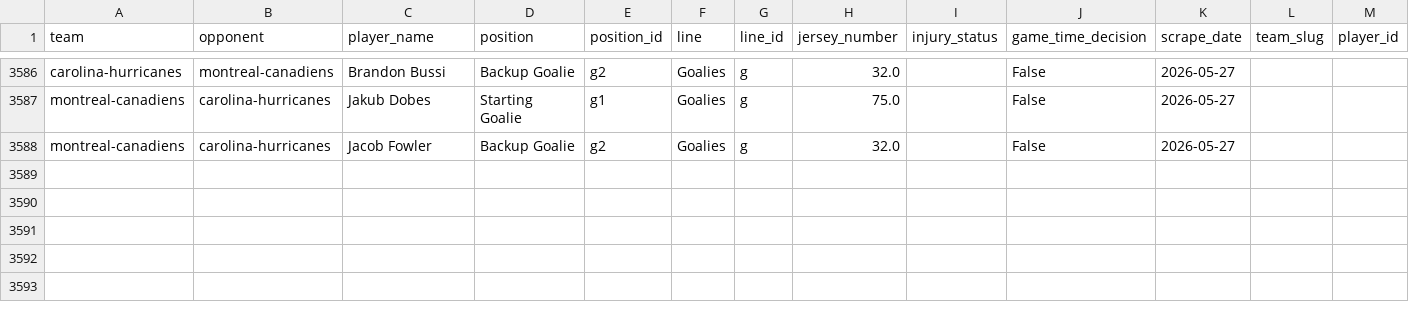
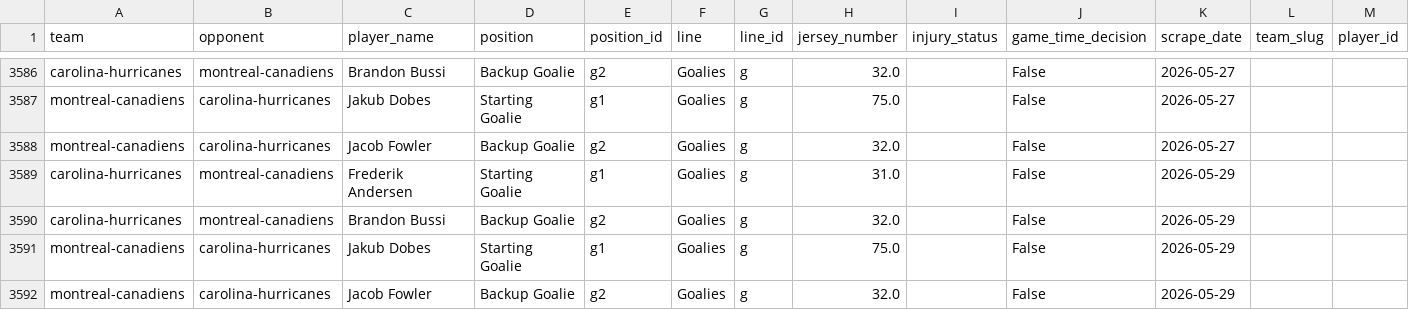
Before and after one commit to naustin1117/oddsAnalyzer, a CSV file: data/lineup_goalies.csv, drawn as a sheet; only a part is shown, gaps mark what is left out.

```diff
--- a/data/lineup_goalies.csv
+++ b/data/lineup_goalies.csv
@@ -3588 +3588,5 @@ montreal-canadiens,carolina-hurricanes,Jakub Dobes,Starting Goalie,g1,Goalies,g,
 montreal-canadiens,carolina-hurricanes,Jacob Fowler,Backup Goalie,g2,Goalies,g,32.0,,False,2026-05-27,,
+carolina-hurricanes,montreal-canadiens,Frederik Andersen,Starting Goalie,g1,Goalies,g,31.0,,False,2026-05-29,,
+carolina-hurricanes,montreal-canadiens,Brandon Bussi,Backup Goalie,g2,Goalies,g,32.0,,False,2026-05-29,,
+montreal-canadiens,carolina-hurricanes,Jakub Dobes,Starting Goalie,g1,Goalies,g,75.0,,False,2026-05-29,,
+montreal-canadiens,carolina-hurricanes,Jacob Fowler,Backup Goalie,g2,Goalies,g,32.0,,False,2026-05-29,,
```
Also changed, not shown: data/lineup_injuries.csv, 1 other file.
